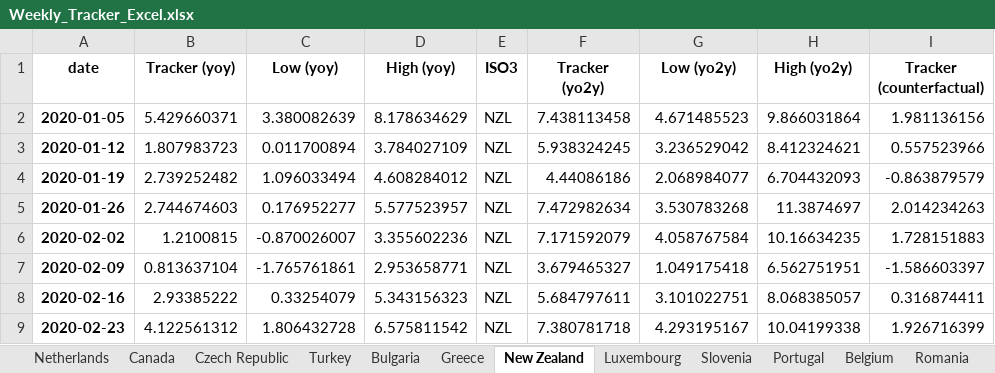
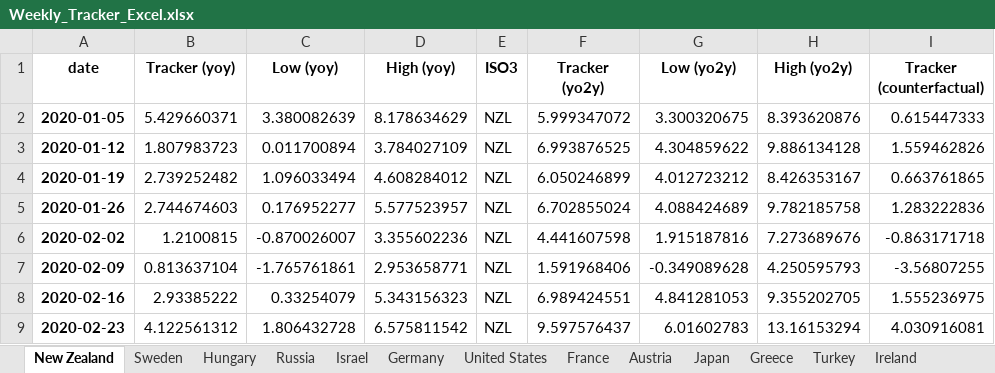
Before and after one commit to NicolasWoloszko/OECD-Weekly-Tracker, an Excel workbook: Data/Weekly_Tracker_Excel.xlsx, sheet New Zealand, drawn as a sheet; only a part is shown; values as stored, in another font and other column widths than the file's, no borders; the diff covers the shown part only; the diff names each change by its address in the sheet, - before the commit and + after, or states it on an @@ line.

```diff
--- a/Data/Weekly_Tracker_Excel.xlsx (sheet New Zealand)
+++ b/Data/Weekly_Tracker_Excel.xlsx (sheet New Zealand)
@@ sheet tab order changed: New Zealand | Sweden | Hungary | Russia | Israel | Germany | United States | France | Austria | Japan | Greece | Turkey | Ireland @@
-F2 (Tracker (yo2y)): 7.438113458
+F2 (Tracker (yo2y)): 5.999347072
-G2 (Low (yo2y)): 4.671485523
+G2 (Low (yo2y)): 3.300320675
-H2 (High (yo2y)): 9.866031864
+H2 (High (yo2y)): 8.393620876
-I2 (Tracker (counterfactual)): 1.981136156
+I2 (Tracker (counterfactual)): 0.615447333
-F3 (Tracker (yo2y)): 5.938324245
+F3 (Tracker (yo2y)): 6.993876525
-G3 (Low (yo2y)): 3.236529042
+G3 (Low (yo2y)): 4.304859622
-H3 (High (yo2y)): 8.412324621
+H3 (High (yo2y)): 9.886134128
-I3 (Tracker (counterfactual)): 0.557523966
+I3 (Tracker (counterfactual)): 1.559462826
-F4 (Tracker (yo2y)): 4.44086186
+F4 (Tracker (yo2y)): 6.050246899
-G4 (Low (yo2y)): 2.068984077
+G4 (Low (yo2y)): 4.012723212
-H4 (High (yo2y)): 6.704432093
+H4 (High (yo2y)): 8.426353167
-I4 (Tracker (counterfactual)): -0.863879579
+I4 (Tracker (counterfactual)): 0.663761865
-F5 (Tracker (yo2y)): 7.472982634
+F5 (Tracker (yo2y)): 6.702855024
-G5 (Low (yo2y)): 3.530783268
+G5 (Low (yo2y)): 4.088424689
-H5 (High (yo2y)): 11.3874697
+H5 (High (yo2y)): 9.782185758
-I5 (Tracker (counterfactual)): 2.014234263
+I5 (Tracker (counterfactual)): 1.283222836
-F6 (Tracker (yo2y)): 7.171592079
+F6 (Tracker (yo2y)): 4.441607598
-G6 (Low (yo2y)): 4.058767584
+G6 (Low (yo2y)): 1.915187816
-H6 (High (yo2y)): 10.16634235
+H6 (High (yo2y)): 7.273689676
-I6 (Tracker (counterfactual)): 1.728151883
+I6 (Tracker (counterfactual)): -0.863171718
-F7 (Tracker (yo2y)): 3.679465327
+F7 (Tracker (yo2y)): 1.591968406
-G7 (Low (yo2y)): 1.049175418
+G7 (Low (yo2y)): -0.349089628
-H7 (High (yo2y)): 6.562751951
+H7 (High (yo2y)): 4.250595793
-I7 (Tracker (counterfactual)): -1.586603397
+I7 (Tracker (counterfactual)): -3.56807255
-F8 (Tracker (yo2y)): 5.684797611
+F8 (Tracker (yo2y)): 6.989424551
-G8 (Low (yo2y)): 3.101022751
+G8 (Low (yo2y)): 4.841281053
-H8 (High (yo2y)): 8.068385057
+H8 (High (yo2y)): 9.355202705
-I8 (Tracker (counterfactual)): 0.316874411
+I8 (Tracker (counterfactual)): 1.555236975
-F9 (Tracker (yo2y)): 7.380781718
+F9 (Tracker (yo2y)): 9.597576437
-G9 (Low (yo2y)): 4.293195167
+G9 (Low (yo2y)): 6.01602783
-H9 (High (yo2y)): 10.04199338
+H9 (High (yo2y)): 13.16153294
-I9 (Tracker (counterfactual)): 1.926716399
+I9 (Tracker (counterfactual)): 4.030916081
```
Also changed, not shown: 232 edited cells elsewhere in this sheet, sheet Estonia, sheet Turkey, sheet Iceland, sheet India, sheet Lithuania, sheet Ireland, 38 more sheets, Data/quarter_on_quarter.xlsx, Data/quarter_on_quarter_Q1_2021.xlsx, 52 other files.
